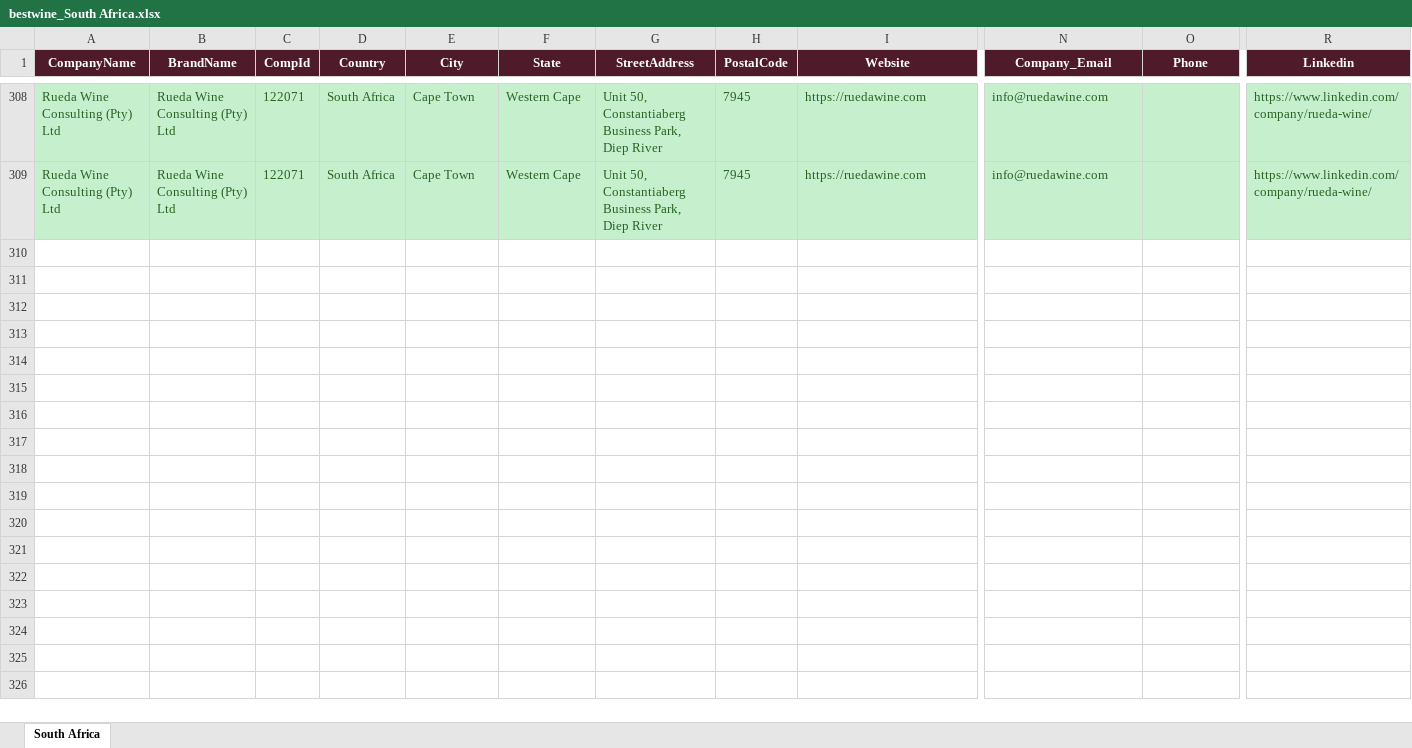
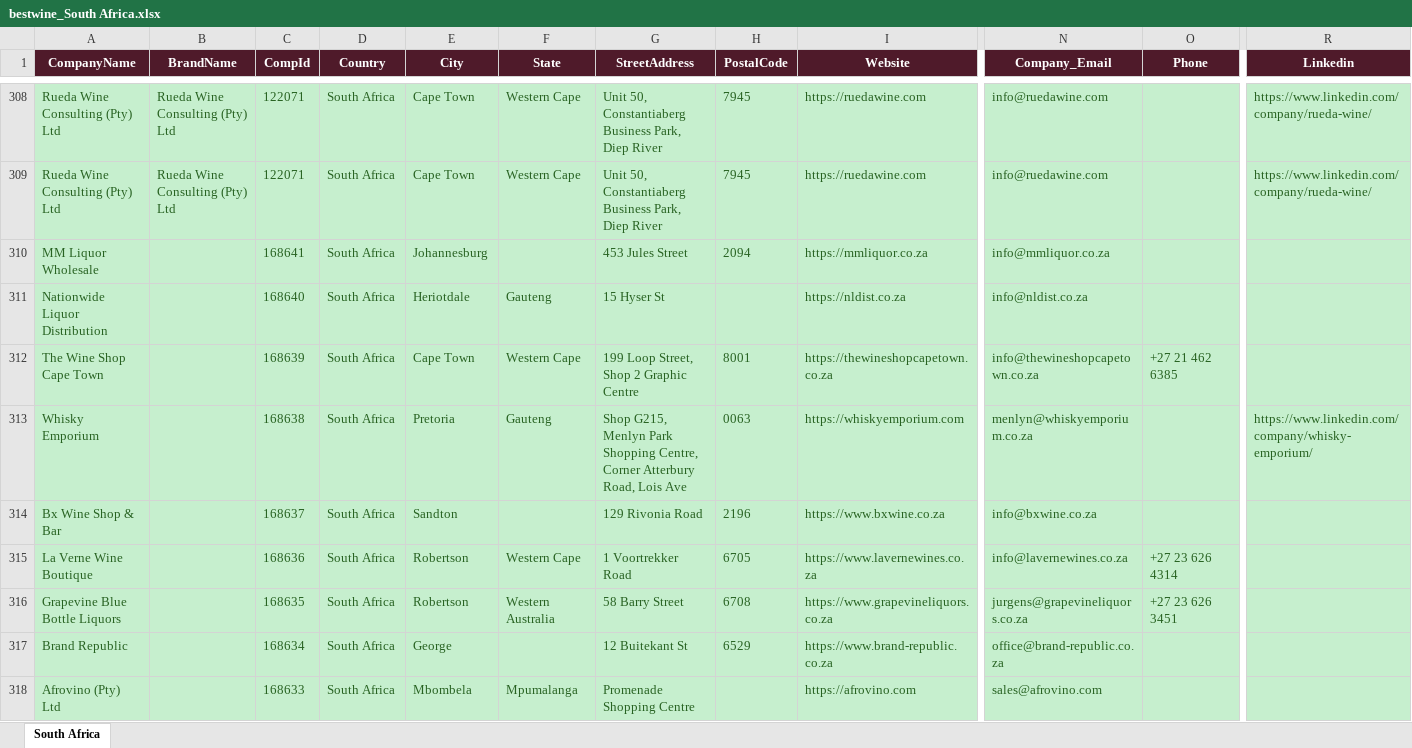
Before and after one commit to shopilciliegio-ship-it/crm-importatori, an Excel workbook: BWI/bestwine_output/bestwine_South Africa.xlsx, sheet South Africa, drawn as a sheet; only a part is shown, gaps mark what is left out; values as stored, in another font and other column widths than the file's, no borders; rows hold the shown columns only; the diff covers the shown part only; the diff names each change by its address in the sheet, - before the commit and + after, or states it on an @@ line.

```diff
--- a/BWI/bestwine_output/bestwine_South Africa.xlsx (sheet South Africa)
+++ b/BWI/bestwine_output/bestwine_South Africa.xlsx (sheet South Africa)
+row 310: MM Liquor Wholesale |  | 168641 | South Africa | Johannesburg |  | 453 Jules Street | 2094 | https://mmliquor.co.za | info@mmliquor.co.za
+row 311: Nationwide Liquor Distribution |  | 168640 | South Africa | Heriotdale | Gauteng | 15 Hyser St |  | https://nldist.co.za | info@nldist.co.za
+row 312: The Wine Shop Cape Town |  | 168639 | South Africa | Cape Town | Western Cape | 199 Loop Street, Shop 2 Graphic Centre | 8001 | https://thewineshopcapetown.co.za | info@thewineshopcapetown.co.za | +27 21 462 6385
+row 313: Whisky Emporium |  | 168638 | South Africa | Pretoria | Gauteng | Shop G215, Menlyn Park Shopping Centre, Corner Atterbury Road, Lois Ave | 0063 | https://whiskyemporium.com | menlyn@whiskyemporium.co.za |  | https://www.linkedin.com/company/whisky-emporium/
+row 314: Bx Wine Shop & Bar |  | 168637 | South Africa | Sandton |  | 129 Rivonia Road | 2196 | https://www.bxwine.co.za | info@bxwine.co.za
+row 315: La Verne Wine Boutique |  | 168636 | South Africa | Robertson | Western Cape | 1 Voortrekker Road | 6705 | https://www.lavernewines.co.za | info@lavernewines.co.za | +27 23 626 4314
+row 316: Grapevine Blue Bottle Liquors |  | 168635 | South Africa | Robertson | Western Australia | 58 Barry Street | 6708 | https://www.grapevineliquors.co.za | jurgens@grapevineliquors.co.za | +27 23 626 3451
+row 317: Brand Republic |  | 168634 | South Africa | George |  | 12 Buitekant St | 6529 | https://www.brand-republic.co.za | office@brand-republic.co.za
+row 318: Afrovino (Pty) Ltd |  | 168633 | South Africa | Mbombela | Mpumalanga | Promenade Shopping Centre |  | https://afrovino.com | sales@afrovino.com
```
Also changed, not shown: 9 added rows elsewhere in this sheet, BWI/bestwine_output/bestwine_Denmark.xlsx, BWI/bestwine_output/bestwine_Italy.xlsx, 16 other files.
